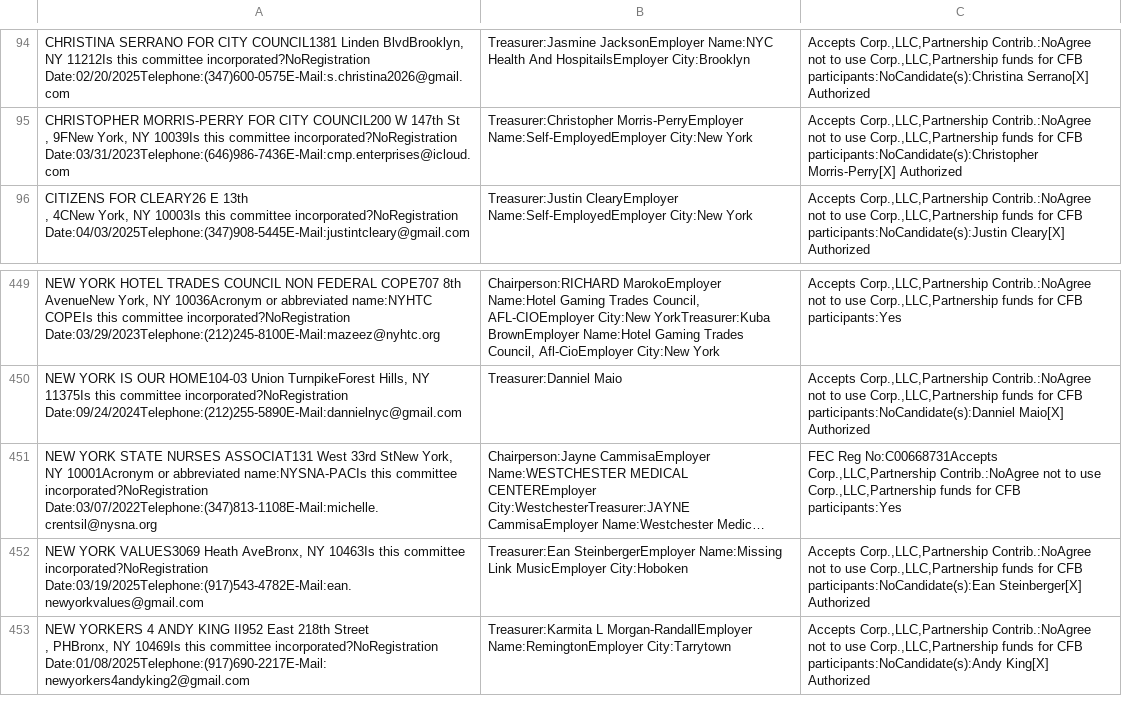
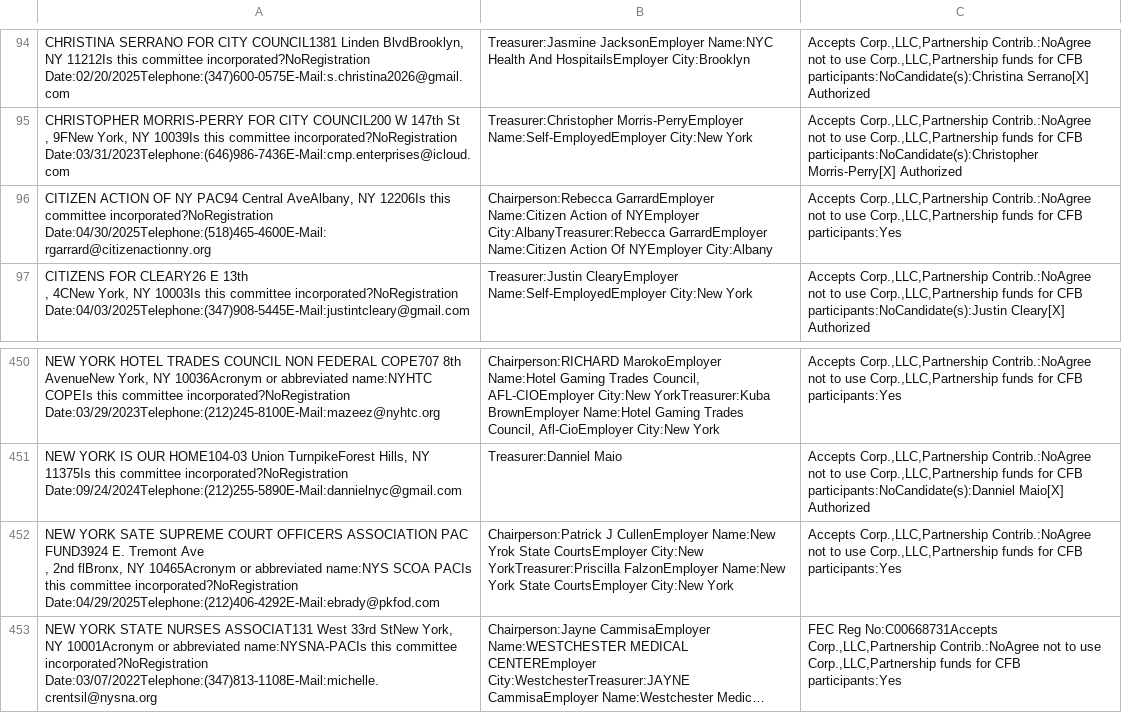
Before and after one commit to fedex1/campaign-tracker, a CSV file: nyccfb_info_public_reports_pclt_25.htm.csv, drawn as a sheet; only a part is shown, gaps mark what is left out; the shorter side is filled out with more unchanged rows; long unchanged cells end in …; ↵ is a line break in a cell; the diff names each change by its address in the sheet, - before the commit and + after, or states it on an @@ line.

```diff
--- a/nyccfb_info_public_reports_pclt_25.htm.csv
+++ b/nyccfb_info_public_reports_pclt_25.htm.csv
+row 96: CITIZEN ACTION OF NY PAC94 Central AveAlbany, NY 12206Is this committee incorporated?NoRegistration Date:04/30/2025Telephone:(518)465-4600E-Mail:rgarrard@citizenactionny.org | Chairperson:Rebecca GarrardEmployer Name:Citizen Action of NYEmployer City:AlbanyTreasurer:Rebecca GarrardEmployer Name:Citizen Action Of NYEmployer City:Albany | Accepts Corp.,LLC,Partnership Contrib.:NoAgree not to use Corp.,LLC,Partnership funds for CFB participants:Yes
+row 452: NEW YORK SATE SUPREME COURT OFFICERS ASSOCIATION PAC FUND3924 E. Tremont Ave ↵ , 2nd flBronx, NY 10465Acronym or abbreviated name:NYS SCOA PACIs this committee incorporated?NoRegistration Date:04/29/2025Telephone:(212)406-4292E-Mail:ebrady@pkfod.com | Chairperson:Patrick J CullenEmployer Name:New Yrok State CourtsEmployer City:New YorkTreasurer:Priscilla FalzonEmployer Name:New York State CourtsEmployer City:New York | Accepts Corp.,LLC,Partnership Contrib.:NoAgree not to use Corp.,LLC,Partnership funds for CFB participants:Yes
```
Also changed, not shown: committees.csv, nyccfb_info_public_reports_candidate_25.htm.csv, 1 other file.
